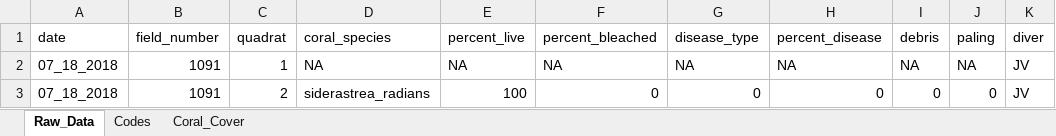
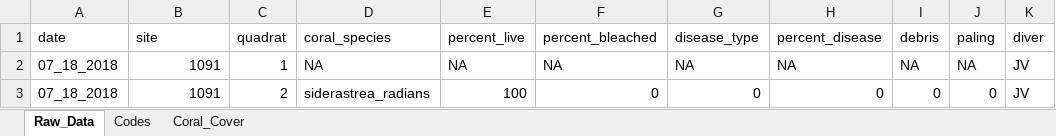
Before and after one commit to j-verstaen/bisc_2018, an Excel workbook: TEST_2018_bisc_coral_health_data.xlsx, sheet Raw_Data, drawn as a sheet; only a part is shown; values as stored, in another font and other column widths than the file's, no borders; the diff names each change by its address in the sheet, - before the commit and + after, or states it on an @@ line.

```diff
--- a/TEST_2018_bisc_coral_health_data.xlsx (sheet Raw_Data)
+++ b/TEST_2018_bisc_coral_health_data.xlsx (sheet Raw_Data)
-B1: field_number
+B1: site
```
Also changed, not shown: TEST_coral_cover.xlsx, 3 other files.
